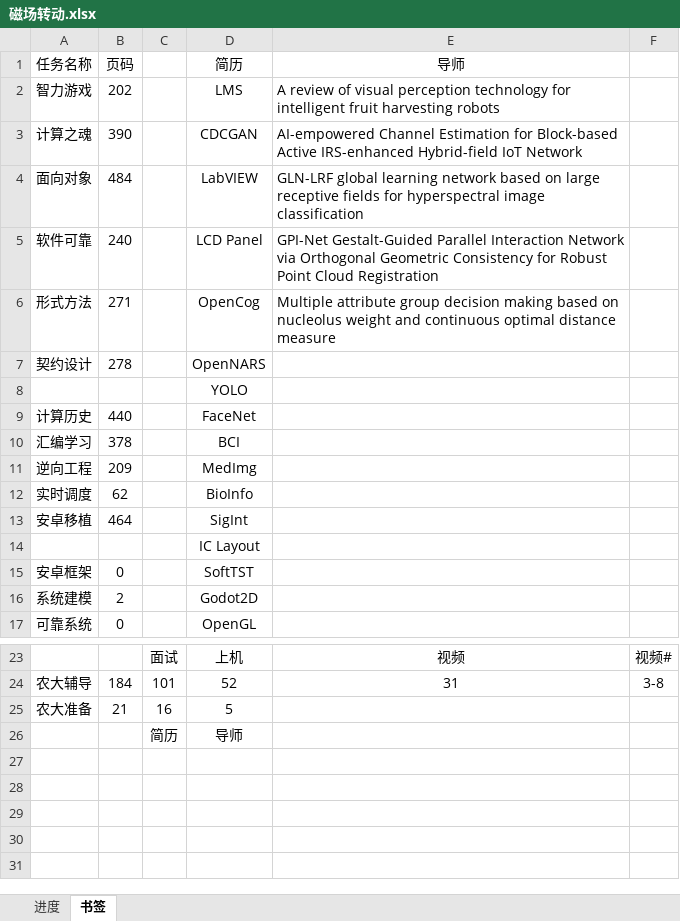
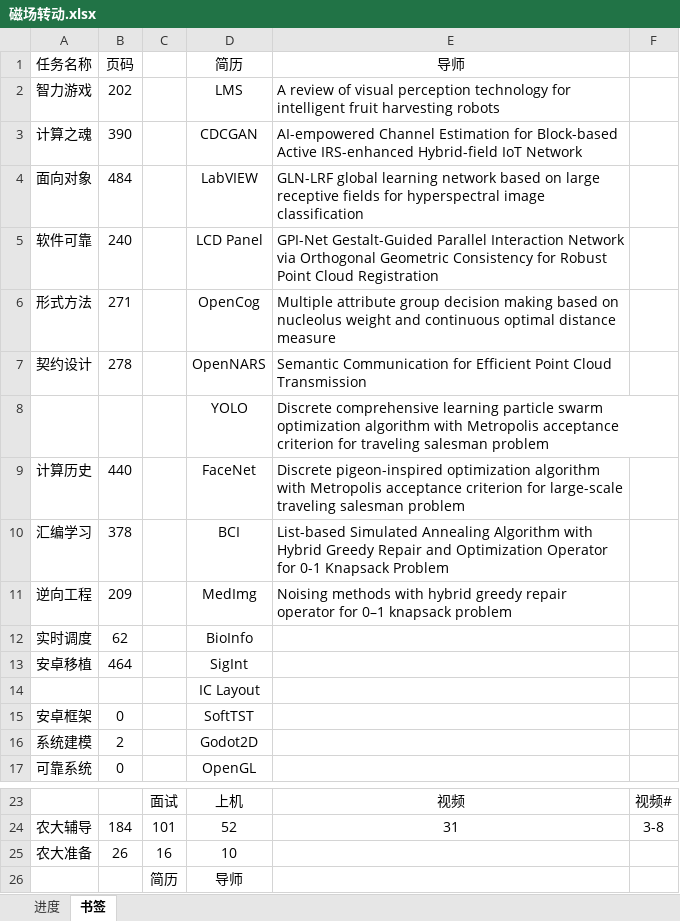
Before and after one commit to AlucardNosferatu/NPEE, an Excel workbook: FZU/PlanB/磁场转动.xlsx, sheet 书签, drawn as a sheet; only a part is shown, gaps mark what is left out; values as stored, in another font and other column widths than the file's, no borders; the diff names each change by its address in the sheet, - before the commit and + after, or states it on an @@ line.

```diff
--- a/FZU/PlanB/磁场转动.xlsx (sheet 书签)
+++ b/FZU/PlanB/磁场转动.xlsx (sheet 书签)
-E7 (导师): (empty)
+E7 (导师): Semantic Communication for Efficient Point Cloud Transmission
-E8 (导师): (empty)
+E8 (导师): Discrete comprehensive learning particle swarm optimization algorithm with Metropolis acceptance criterion for traveling salesman problem
-E9 (导师): (empty)
+E9 (导师): Discrete pigeon-inspired optimization algorithm with Metropolis acceptance criterion for large-scale traveling salesman problem
-E10 (导师): (empty)
+E10 (导师): List-based Simulated Annealing Algorithm with Hybrid Greedy Repair and Optimization Operator for 0-1 Knapsack Problem
-E11 (导师): (empty)
+E11 (导师): Noising methods with hybrid greedy repair operator for 0–1 knapsack problem
-B25 (页码): 21
+B25 (页码): 26
-D25 (简历): 5
+D25 (简历): 10
```
Also changed, not shown: sheet 进度, 5 other files.
